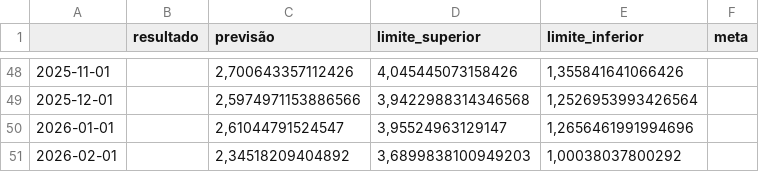
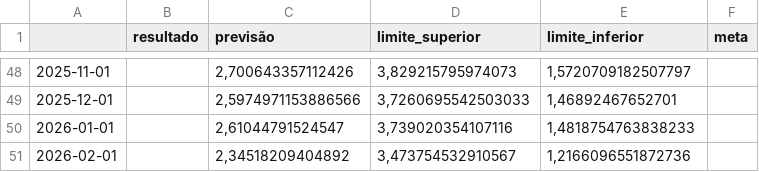
Before and after one commit to ValfridoNovais/Valida--o-e-tendencia-de-Dados, a CSV file: resultados_previsoes_arima.csv, drawn as a sheet; only a part is shown, gaps mark what is left out; the diff covers the shown part only.

```diff
--- a/resultados_previsoes_arima.csv
+++ b/resultados_previsoes_arima.csv
@@ -48,4 +48,4 @@
-2025-11-01,,"2,700643357112426","4,045445073158426","1,355841641066426",
-2025-12-01,,"2,5974971153886566","3,9422988314346568","1,2526953993426564",
-2026-01-01,,"2,61044791524547","3,95524963129147","1,2656461991994696",
-2026-02-01,,"2,34518209404892","3,6899838100949203","1,00038037800292",
+2025-11-01,,"2,700643357112426","3,829215795974073","1,5720709182507797",
+2025-12-01,,"2,5974971153886566","3,7260695542503033","1,46892467652701",
+2026-01-01,,"2,61044791524547","3,739020354107116","1,4818754763838233",
+2026-02-01,,"2,34518209404892","3,473754532910567","1,2166096551872736",
```
Also changed, not shown: 32 edited cells elsewhere in this file, resultados_previsoes_hw.csv, 6 other files.
